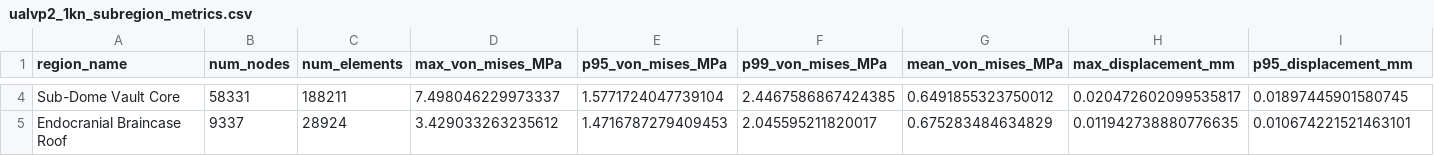
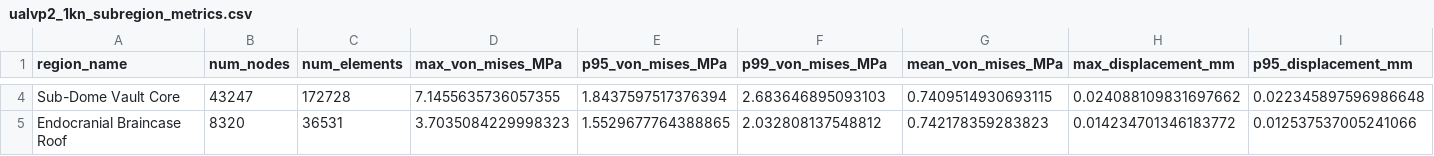
Before and after one commit to mdhornstein/pachycephalosaur-biomechanics, a CSV file: results/phase4/ualvp2_1kn_subregion_metrics.csv, drawn as a sheet; only a part is shown, gaps mark what is left out; the diff covers the shown part only; the diff names each change by its address in the sheet, - before the commit and + after, or states it on an @@ line.

```diff
--- a/results/phase4/ualvp2_1kn_subregion_metrics.csv
+++ b/results/phase4/ualvp2_1kn_subregion_metrics.csv
-B4 (num_nodes): 58331
+B4 (num_nodes): 43247
-C4 (num_elements): 188211
+C4 (num_elements): 172728
-D4 (max_von_mises_MPa): 7.498046229973337
+D4 (max_von_mises_MPa): 7.1455635736057355
-E4 (p95_von_mises_MPa): 1.5771724047739104
+E4 (p95_von_mises_MPa): 1.8437597517376394
-F4 (p99_von_mises_MPa): 2.4467586867424385
+F4 (p99_von_mises_MPa): 2.683646895093103
-G4 (mean_von_mises_MPa): 0.6491855323750012
+G4 (mean_von_mises_MPa): 0.7409514930693115
-H4 (max_displacement_mm): 0.020472602099535817
+H4 (max_displacement_mm): 0.024088109831697662
-I4 (p95_displacement_mm): 0.01897445901580745
+I4 (p95_displacement_mm): 0.022345897596986648
-B5 (num_nodes): 9337
+B5 (num_nodes): 8320
-C5 (num_elements): 28924
+C5 (num_elements): 36531
-D5 (max_von_mises_MPa): 3.429033263235612
+D5 (max_von_mises_MPa): 3.7035084229998323
-E5 (p95_von_mises_MPa): 1.4716787279409453
+E5 (p95_von_mises_MPa): 1.5529677764388865
-F5 (p99_von_mises_MPa): 2.045595211820017
+F5 (p99_von_mises_MPa): 2.032808137548812
-G5 (mean_von_mises_MPa): 0.675283484634829
+G5 (mean_von_mises_MPa): 0.742178359283823
-H5 (max_displacement_mm): 0.011942738880776635
+H5 (max_displacement_mm): 0.014234701346183772
-I5 (p95_displacement_mm): 0.010674221521463101
+I5 (p95_displacement_mm): 0.012537537005241066
```
Also changed, not shown: 75 edited cells elsewhere in this file, 13 other files.
